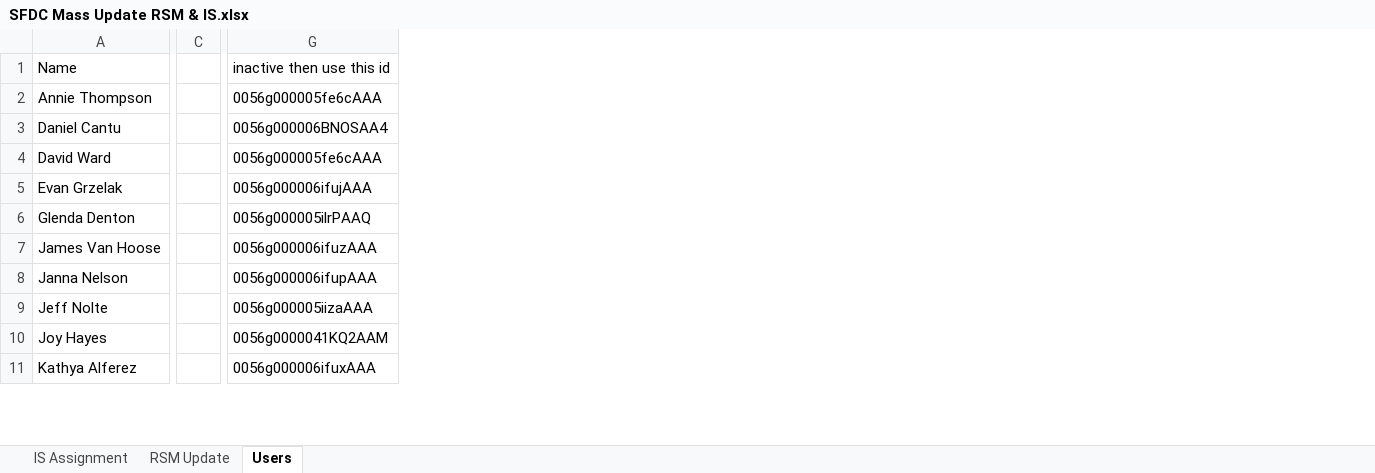
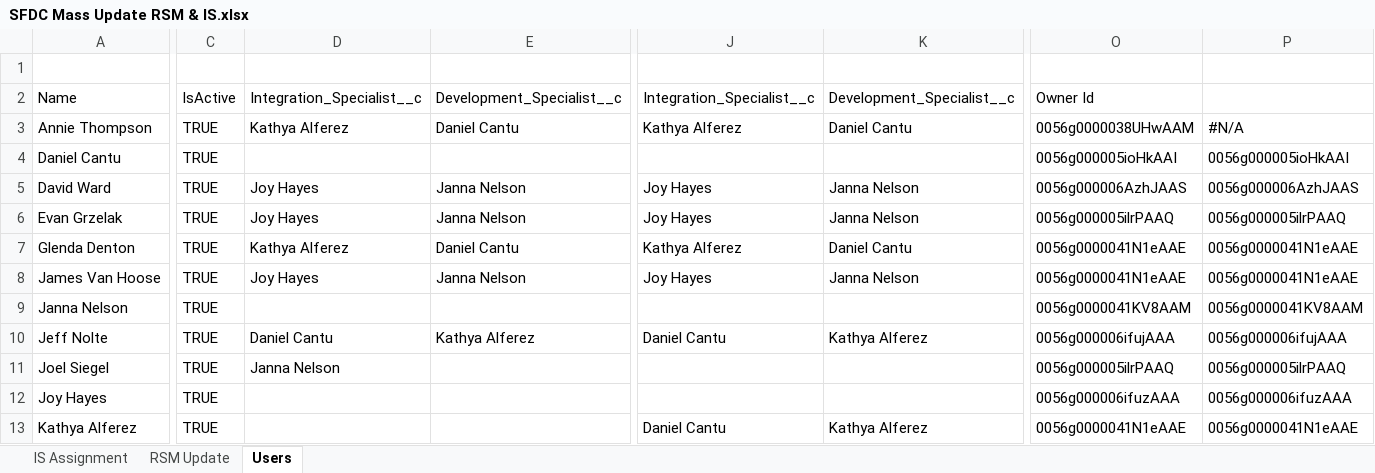
Before and after one commit to mialcorf12/UDC-4216-SF-Account-Assignment-Rules, an Excel workbook: jira/SFDC Mass Update RSM & IS.xlsx, sheet Users, drawn as a sheet; only a part is shown, gaps mark what is left out; values as stored, in another font and other column widths than the file's, no cell formats; removed rows and columns are numbered as before the commit, all else as after; rows hold the shown columns only; the diff covers the shown part only; the diff names each change by its address in the sheet, - before the commit and + after, or states it on an @@ line.

```diff
--- a/jira/SFDC Mass Update RSM & IS.xlsx (sheet Users)
+++ b/jira/SFDC Mass Update RSM & IS.xlsx (sheet Users)
-column C, empty
+column C, rows 2-10: IsActive | TRUE | TRUE | TRUE | TRUE | TRUE | TRUE | TRUE | TRUE; rows 12-13: TRUE | TRUE
+column D, rows 2-10: Integration_Specialist__c | Kathya Alferez |  | Joy Hayes | Joy Hayes | Kathya Alferez | Joy Hayes |  | Daniel Cantu
+column E, rows 2-10: Development_Specialist__c | Daniel Cantu |  | Janna Nelson | Janna Nelson | Daniel Cantu | Janna Nelson |  | Kathya Alferez
+column J, rows 2-10: Integration_Specialist__c | Kathya Alferez |  | Joy Hayes | Joy Hayes | Kathya Alferez | Joy Hayes |  | Daniel Cantu; row 13: Daniel Cantu
+column K, rows 2-10: Development_Specialist__c | Daniel Cantu |  | Janna Nelson | Janna Nelson | Daniel Cantu | Janna Nelson |  | Kathya Alferez; row 13: Kathya Alferez
+column O, rows 2-10: Owner Id | 0056g0000038UHwAAM | 0056g000005ioHkAAI | 0056g000006AzhJAAS | 0056g000005ilrPAAQ | 0056g0000041N1eAAE | 0056g0000041N1eAAE | 0056g0000041KV8AAM | 0056g000006ifujAAA; rows 12-13: 0056g000006ifuzAAA | 0056g0000041N1eAAE
+row 1: (empty)
-P2: inactive then use this id
+P2: (empty)
-P3: 0056g000005fe6cAAA
+P3: #N/A
-P4: 0056g000006BNOSAA4
+P4: 0056g000005ioHkAAI
-P5: 0056g000005fe6cAAA
+P5: 0056g000006AzhJAAS
-P6: 0056g000006ifujAAA
+P6: 0056g000005ilrPAAQ
-P7: 0056g000005ilrPAAQ
+P7: 0056g0000041N1eAAE
-P8: 0056g000006ifuzAAA
+P8: 0056g0000041N1eAAE
-P9: 0056g000006ifupAAA
+P9: 0056g0000041KV8AAM
-P10: 0056g000005iizaAAA
+P10: 0056g000006ifujAAA
+row 11: Joel Siegel | TRUE | Janna Nelson |  |  |  | 0056g000005ilrPAAQ | 0056g000005ilrPAAQ
-P12: 0056g0000041KQ2AAM
+P12: 0056g000006ifuzAAA
-P13: 0056g000006ifuxAAA
+P13: 0056g0000041N1eAAE
```
Also changed, not shown: 3 removed rows, 4 added columns and 31 edited cells elsewhere in this sheet, sheet IS Assignment, cell formats, hidden cells, 6 other files.
